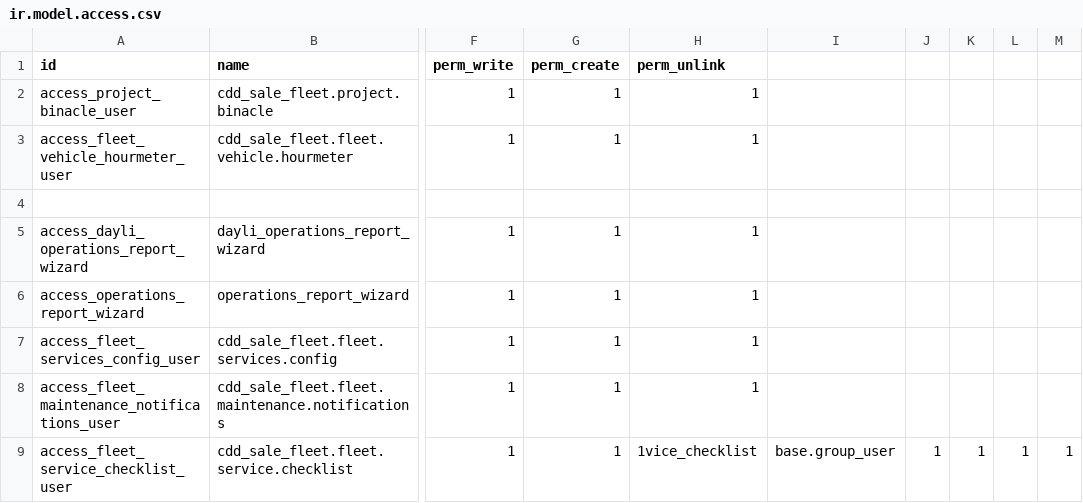
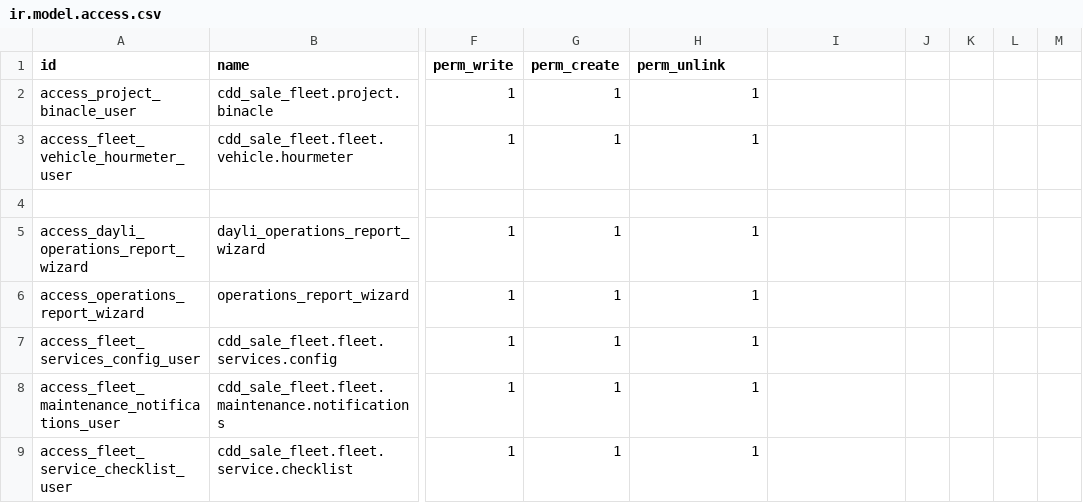
Before and after one commit to mr-contreras/cddmovimiento, a CSV file: cdd_sale_fleet/security/ir.model.access.csv, drawn as a sheet; only a part is shown, gaps mark what is left out; the diff names each change by its address in the sheet, - before the commit and + after, or states it on an @@ line.

Commit message:
Update ir.model.access.csv

```diff
--- a/cdd_sale_fleet/security/ir.model.access.csv
+++ b/cdd_sale_fleet/security/ir.model.access.csv
-H9 (perm_unlink): 1vice_checklist
+H9 (perm_unlink): 1
-I9: base.group_user
+I9: (empty)
-J9: 1
+J9: (empty)
-K9: 1
+K9: (empty)
-L9: 1
+L9: (empty)
-M9: 1
+M9: (empty)
```
